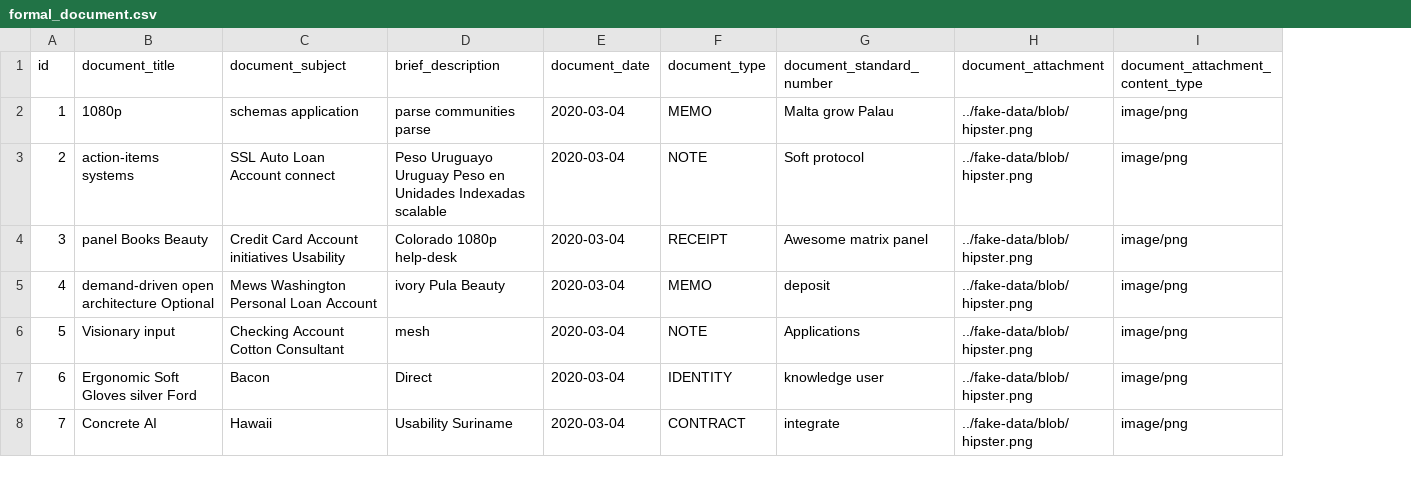
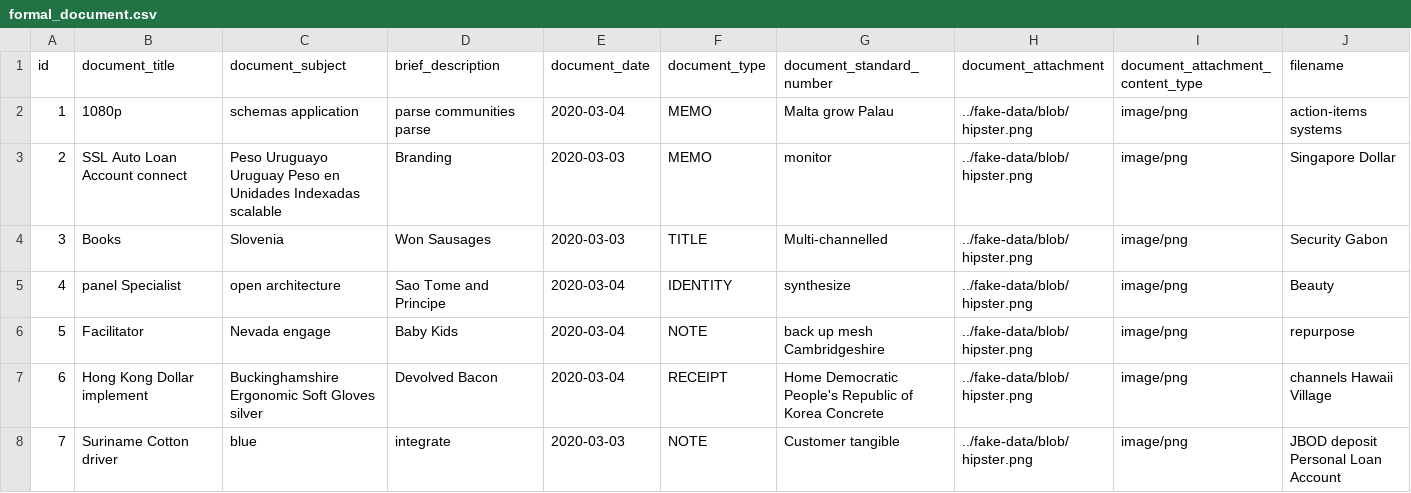
Before and after one commit to ghacupha/documents, a CSV file: src/main/resources/config/liquibase/fake-data/formal_document.csv, drawn as a sheet; only a part is shown; the diff covers the shown part only; the diff names each change by its address in the sheet, - before the commit and + after, or states it on an @@ line.

```diff
--- a/src/main/resources/config/liquibase/fake-data/formal_document.csv
+++ b/src/main/resources/config/liquibase/fake-data/formal_document.csv
+column J (filename), rows 2-8: action-items systems | Singapore Dollar | Security Gabon | Beauty | repurpose | channels Hawaii Village | JBOD deposit Personal Loan Account
-B3 (document_title): action-items systems
+B3 (document_title): SSL Auto Loan Account connect
-C3 (document_subject): SSL Auto Loan Account connect
+C3 (document_subject): Peso Uruguayo Uruguay Peso en Unidades Indexadas scalable
-D3 (brief_description): Peso Uruguayo Uruguay Peso en Unidades Indexadas scalable
+D3 (brief_description): Branding
-E3:E4 (document_date): 2020-03-04
+E3:E4 (document_date): 2020-03-03
-F3 (document_type): NOTE
+F3 (document_type): MEMO
-G3 (document_standard_number): Soft protocol
+G3 (document_standard_number): monitor
-B4 (document_title): panel Books Beauty
+B4 (document_title): Books
-C4 (document_subject): Credit Card Account initiatives Usability
+C4 (document_subject): Slovenia
-D4 (brief_description): Colorado 1080p help-desk
+D4 (brief_description): Won Sausages
-F4 (document_type): RECEIPT
+F4 (document_type): TITLE
-G4 (document_standard_number): Awesome matrix panel
+G4 (document_standard_number): Multi-channelled
-B5 (document_title): demand-driven open architecture Optional
+B5 (document_title): panel Specialist
-C5 (document_subject): Mews Washington Personal Loan Account
+C5 (document_subject): open architecture
-D5 (brief_description): ivory Pula Beauty
+D5 (brief_description): Sao Tome and Principe
-F5 (document_type): MEMO
+F5 (document_type): IDENTITY
-G5 (document_standard_number): deposit
+G5 (document_standard_number): synthesize
-B6 (document_title): Visionary input
+B6 (document_title): Facilitator
-C6 (document_subject): Checking Account Cotton Consultant
+C6 (document_subject): Nevada engage
-D6 (brief_description): mesh
+D6 (brief_description): Baby Kids
-G6 (document_standard_number): Applications
+G6 (document_standard_number): back up mesh Cambridgeshire
-B7 (document_title): Ergonomic Soft Gloves silver Ford
+B7 (document_title): Hong Kong Dollar implement
-C7 (document_subject): Bacon
+C7 (document_subject): Buckinghamshire Ergonomic Soft Gloves silver
-D7 (brief_description): Direct
+D7 (brief_description): Devolved Bacon
-F7 (document_type): IDENTITY
+F7 (document_type): RECEIPT
-G7 (document_standard_number): knowledge user
+G7 (document_standard_number): Home Democratic People's Republic of Korea Concrete
-B8 (document_title): Concrete AI
+B8 (document_title): Suriname Cotton driver
-C8 (document_subject): Hawaii
+C8 (document_subject): blue
-D8 (brief_description): Usability Suriname
+D8 (brief_description): integrate
-E8 (document_date): 2020-03-04
+E8 (document_date): 2020-03-03
-F8 (document_type): CONTRACT
+F8 (document_type): NOTE
-G8 (document_standard_number): integrate
+G8 (document_standard_number): Customer tangible
```
Also changed, not shown: 16 edited cells elsewhere in this file, src/main/resources/config/liquibase/fake-data/transaction_document.csv, 33 other files.
